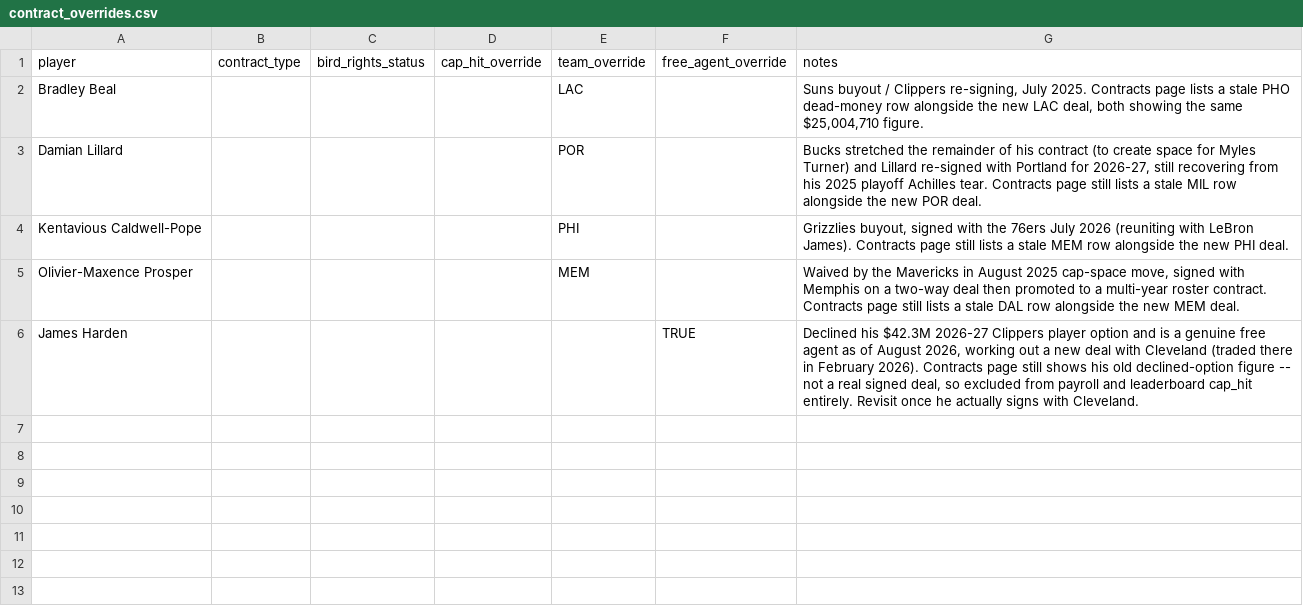
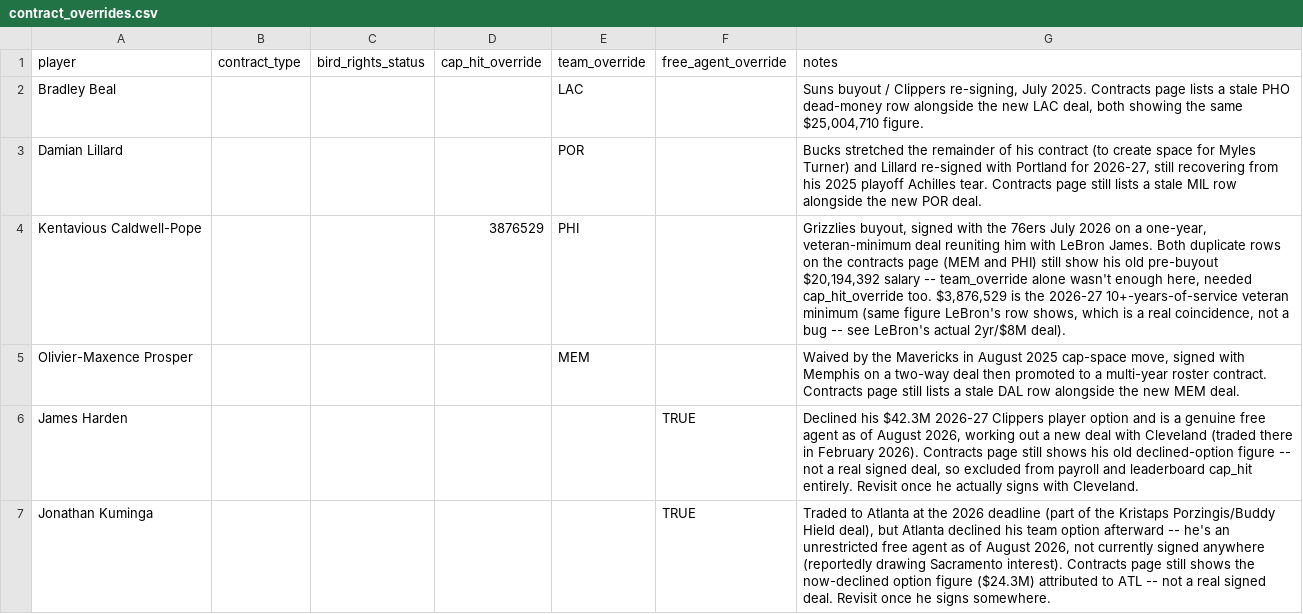
Before and after one commit to CalvinChappell/NBA-Player-Value-Model, a CSV file: data/manual/contract_overrides.csv, drawn as a sheet.

```diff
--- a/data/manual/contract_overrides.csv
+++ b/data/manual/contract_overrides.csv
@@ -3,4 +3,5 @@ Bradley Beal,,,,LAC,,"Suns buyout / Clippers re-signing, July 2025. Contracts pa
 Damian Lillard,,,,POR,,"Bucks stretched the remainder of his contract (to create space for Myles Turner) and Lillard re-signed with Portland for 2026-27, still recovering from his 2025 playoff Achilles tear. Contracts page still lists a stale MIL row alongside the new POR deal."
-Kentavious Caldwell-Pope,,,,PHI,,"Grizzlies buyout, signed with the 76ers July 2026 (reuniting with LeBron James). Contracts page still lists a stale MEM row alongside the new PHI deal."
+Kentavious Caldwell-Pope,,,3876529,PHI,,"Grizzlies buyout, signed with the 76ers July 2026 on a one-year, veteran-minimum deal reuniting him with LeBron James. Both duplicate rows on the contracts page (MEM and PHI) still show his old pre-buyout $20,194,392 salary -- team_override alone wasn't enough here, needed cap_hit_override too. $3,876,529 is the 2026-27 10+-years-of-service veteran minimum (same figure LeBron's row shows, which is a real coincidence, not a bug -- see LeBron's actual 2yr/$8M deal)."
 Olivier-Maxence Prosper,,,,MEM,,"Waived by the Mavericks in August 2025 cap-space move, signed with Memphis on a two-way deal then promoted to a multi-year roster contract. Contracts page still lists a stale DAL row alongside the new MEM deal."
 James Harden,,,,,TRUE,"Declined his $42.3M 2026-27 Clippers player option and is a genuine free agent as of August 2026, working out a new deal with Cleveland (traded there in February 2026). Contracts page still shows his old declined-option figure -- not a real signed deal, so excluded from payroll and leaderboard cap_hit entirely. Revisit once he actually signs with Cleveland."
+Jonathan Kuminga,,,,,TRUE,"Traded to Atlanta at the 2026 deadline (part of the Kristaps Porzingis/Buddy Hield deal), but Atlanta declined his team option afterward -- he's an unrestricted free agent as of August 2026, not currently signed anywhere (reportedly drawing Sacramento interest). Contracts page still shows the now-declined option figure ($24.3M) attributed to ATL -- not a real signed deal. Revisit once he signs somewhere."
```
Also changed, not shown: outputs/team_payroll.csv, 8 other files.
